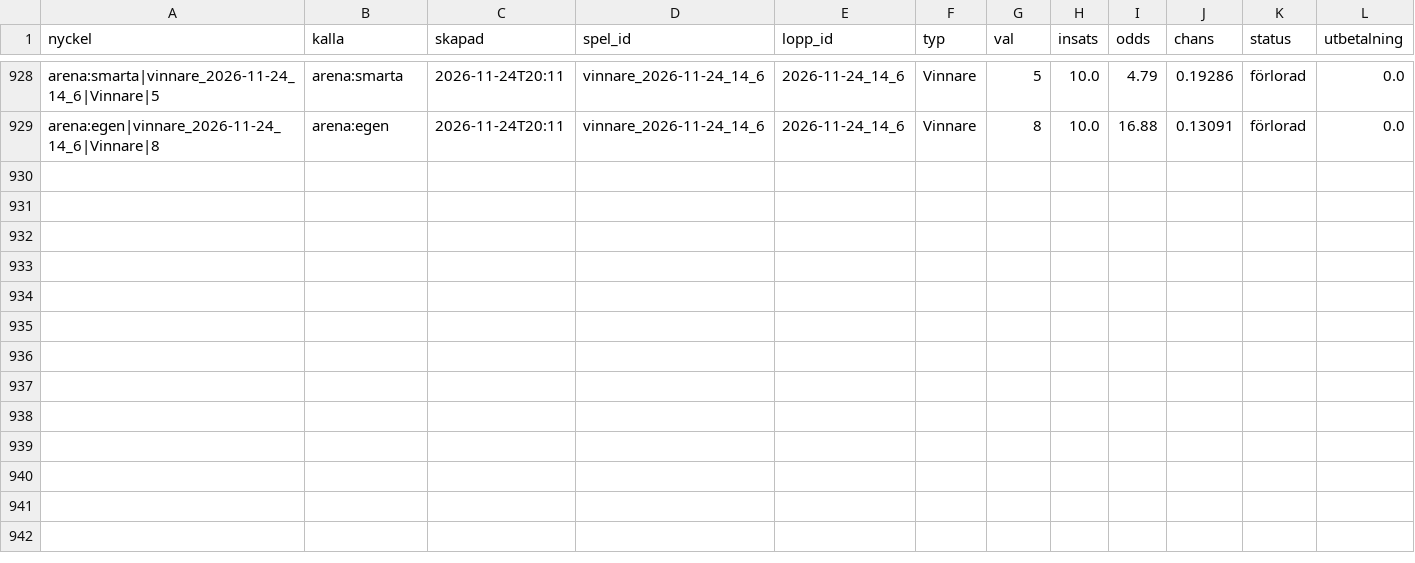
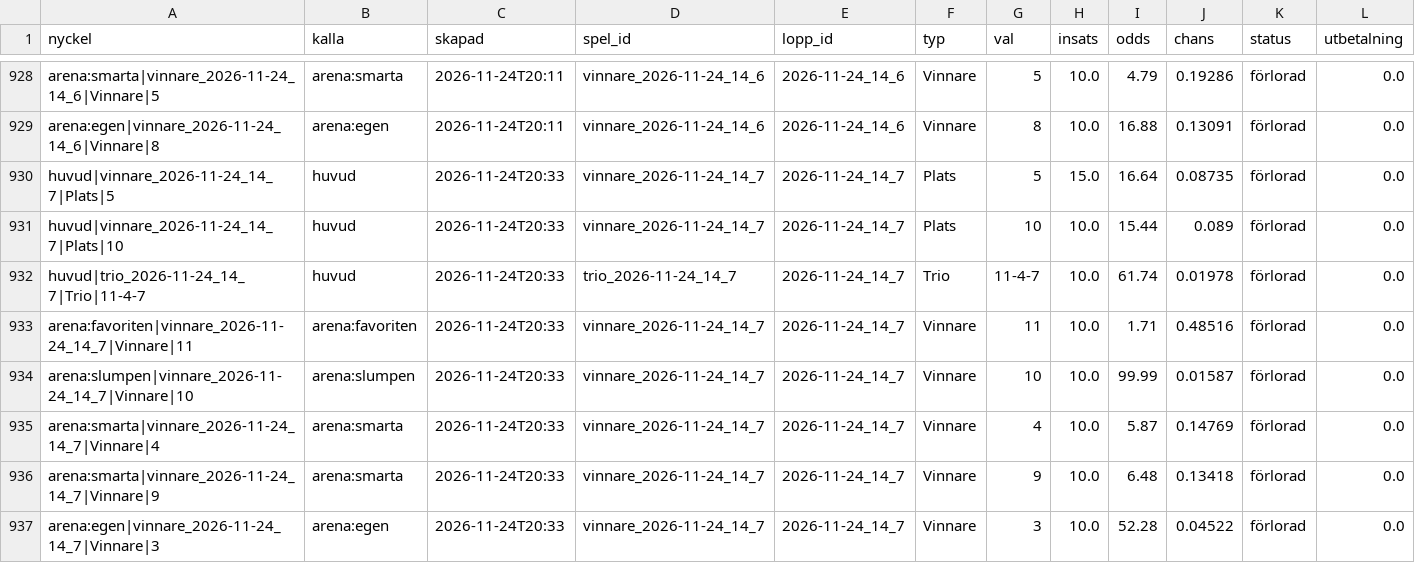
Before and after one commit to fredriklofsten/atg-bot, a CSV file: data/spelanalys.csv, drawn as a sheet; only a part is shown, gaps mark what is left out; rows hold the shown columns only; the diff names each change by its address in the sheet, - before the commit and + after, or states it on an @@ line.

```diff
--- a/data/spelanalys.csv
+++ b/data/spelanalys.csv
+row 930: huvud|vinnare_2026-11-24_14_7|Plats|5 | huvud | 2026-11-24T20:33 | vinnare_2026-11-24_14_7 | 2026-11-24_14_7 | Plats | 5 | 15.0 | 16.64 | 0.08735 | förlorad | 0.0
+row 931: huvud|vinnare_2026-11-24_14_7|Plats|10 | huvud | 2026-11-24T20:33 | vinnare_2026-11-24_14_7 | 2026-11-24_14_7 | Plats | 10 | 10.0 | 15.44 | 0.089 | förlorad | 0.0
+row 932: huvud|trio_2026-11-24_14_7|Trio|11-4-7 | huvud | 2026-11-24T20:33 | trio_2026-11-24_14_7 | 2026-11-24_14_7 | Trio | 11-4-7 | 10.0 | 61.74 | 0.01978 | förlorad | 0.0
+row 933: arena:favoriten|vinnare_2026-11-24_14_7|Vinnare|11 | arena:favoriten | 2026-11-24T20:33 | vinnare_2026-11-24_14_7 | 2026-11-24_14_7 | Vinnare | 11 | 10.0 | 1.71 | 0.48516 | förlorad | 0.0
+row 934: arena:slumpen|vinnare_2026-11-24_14_7|Vinnare|10 | arena:slumpen | 2026-11-24T20:33 | vinnare_2026-11-24_14_7 | 2026-11-24_14_7 | Vinnare | 10 | 10.0 | 99.99 | 0.01587 | förlorad | 0.0
+row 935: arena:smarta|vinnare_2026-11-24_14_7|Vinnare|4 | arena:smarta | 2026-11-24T20:33 | vinnare_2026-11-24_14_7 | 2026-11-24_14_7 | Vinnare | 4 | 10.0 | 5.87 | 0.14769 | förlorad | 0.0
+row 936: arena:smarta|vinnare_2026-11-24_14_7|Vinnare|9 | arena:smarta | 2026-11-24T20:33 | vinnare_2026-11-24_14_7 | 2026-11-24_14_7 | Vinnare | 9 | 10.0 | 6.48 | 0.13418 | förlorad | 0.0
+row 937: arena:egen|vinnare_2026-11-24_14_7|Vinnare|3 | arena:egen | 2026-11-24T20:33 | vinnare_2026-11-24_14_7 | 2026-11-24_14_7 | Vinnare | 3 | 10.0 | 52.28 | 0.04522 | förlorad | 0.0
```
Also changed, not shown: data/arena.csv, data/papperspel.csv, 10 other files.
